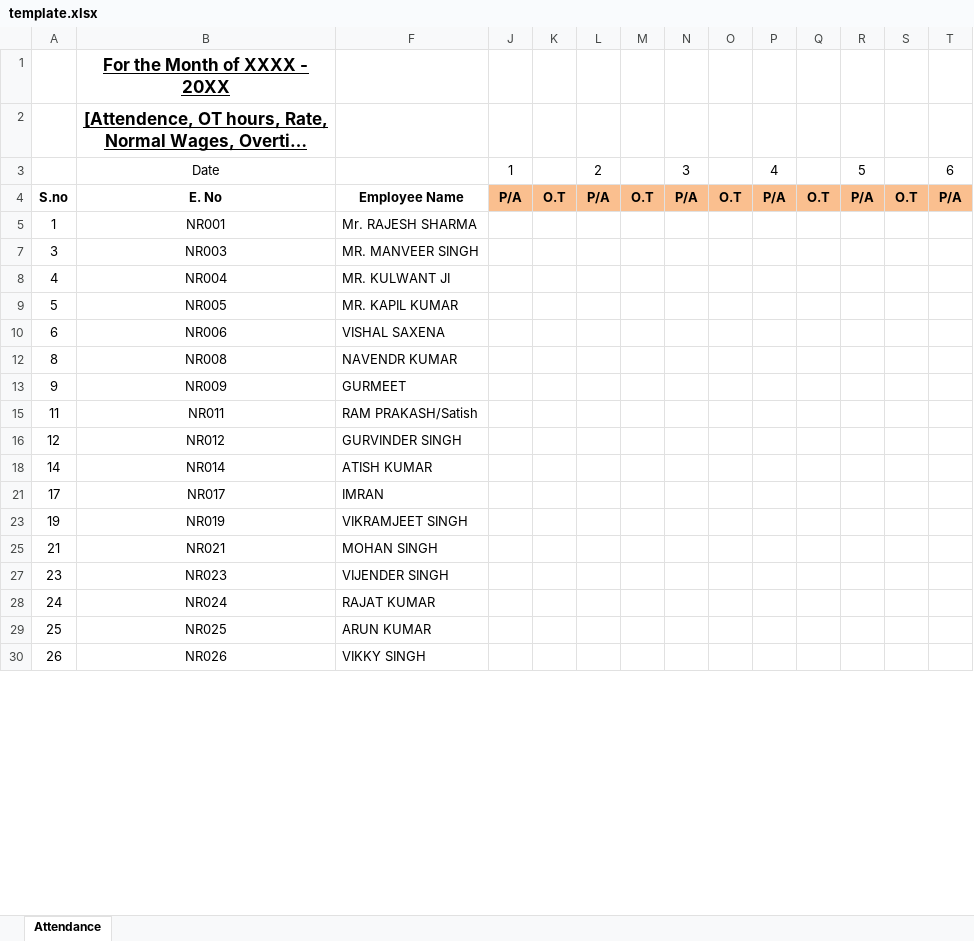
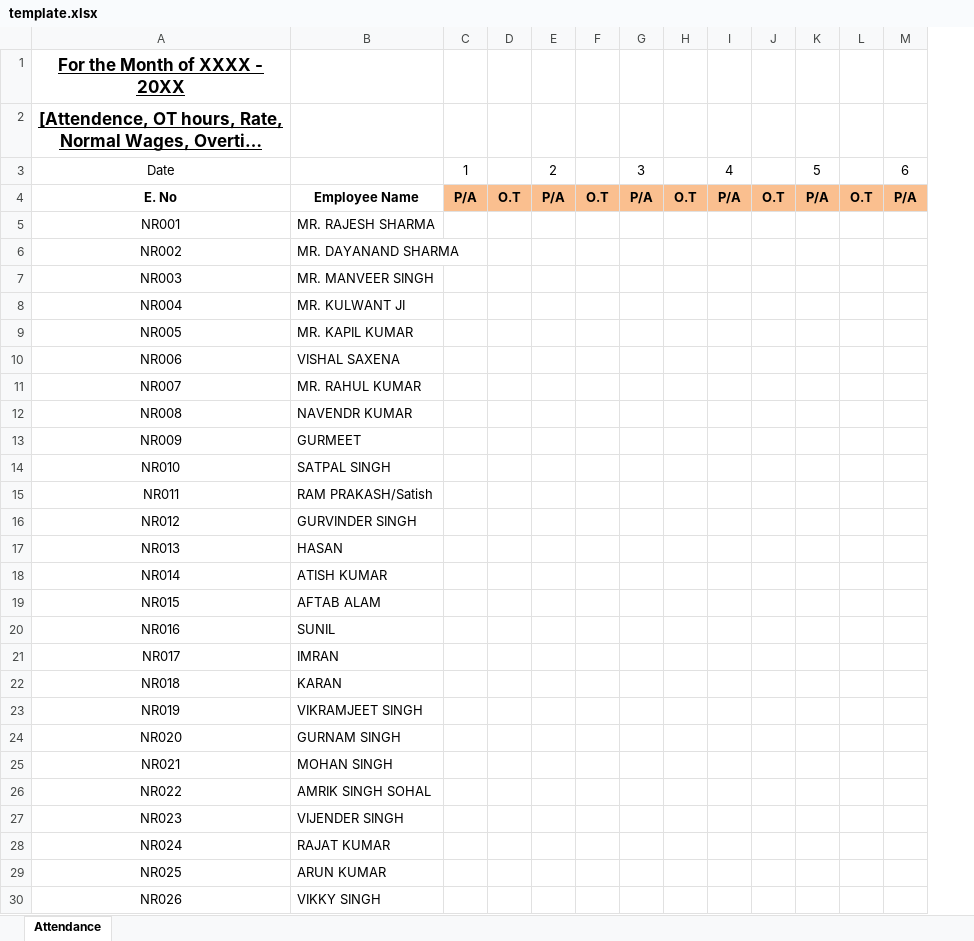
Before and after one commit to mayankwadhwa1991-commits/whatsapp-attendance-agent, an Excel workbook: template.xlsx, sheet Attendance, drawn as a sheet; only a part is shown; long unchanged cells end in …; values as stored, in another font and other column widths than the file's, no borders; conditional formats not drawn; removed rows and columns are numbered as before the commit, all else as after; rows hold the shown columns only; the diff covers the shown part only; the diff names each change by its address in the sheet, - before the commit and + after, or states it on an @@ line.

Commit message:
Add files via upload

```diff
--- a/template.xlsx (sheet Attendance)
+++ b/template.xlsx (sheet Attendance)
-column A, rows 4-30: S.no | 1 | 3 | 4 | 5 | 6 | 8 | 9 | 11 | 12 | 14 | 17 | 19 | 21 | 23 | 24 | 25 | 26
-B5: Mr. RAJESH SHARMA
+B5: MR. RAJESH SHARMA
+row 6: NR002 | MR. DAYANAND SHARMA
+row 11: NR007 | MR. RAHUL KUMAR
+row 14: NR010 | SATPAL SINGH
+row 17: NR013 | HASAN
+row 19: NR015 | AFTAB ALAM
+row 20: NR016 | SUNIL
+row 22: NR018 | KARAN
+row 24: NR020 | GURNAM SINGH
+row 26: NR022 | AMRIK SINGH SOHAL
```
Also changed, not shown: 110 added rows and 1 edited cell elsewhere in this sheet, hidden cells.
